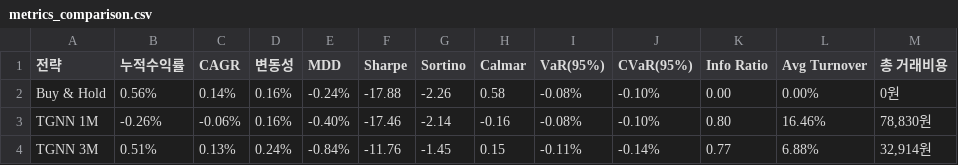
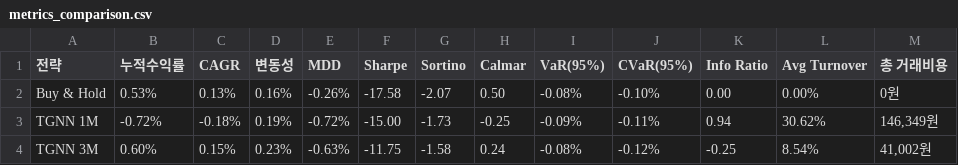
Before and after one commit to sehyun00/SMS_Backtesting, a CSV file: results/01_TGNN_Only/metrics_comparison.csv, drawn as a sheet; only a part is shown; the diff covers the shown part only.

```diff
--- a/results/01_TGNN_Only/metrics_comparison.csv
+++ b/results/01_TGNN_Only/metrics_comparison.csv
@@ -1,4 +1,4 @@
 전략,누적수익률,CAGR,변동성,MDD,Sharpe,Sortino,Calmar,VaR(95%),CVaR(95%),Info Ratio,Avg Turnover,총 거래비용
-Buy & Hold,0.56%,0.14%,0.16%,-0.24%,-17.88,-2.26,0.58,-0.08%,-0.10%,0.00,0.00%,0원
-TGNN 1M,-0.26%,-0.06%,0.16%,-0.40%,-17.46,-2.14,-0.16,-0.08%,-0.10%,0.80,16.46%,"78,830원"
-TGNN 3M,0.51%,0.13%,0.24%,-0.84%,-11.76,-1.45,0.15,-0.11%,-0.14%,0.77,6.88%,"32,914원"
+Buy & Hold,0.53%,0.13%,0.16%,-0.26%,-17.58,-2.07,0.50,-0.08%,-0.10%,0.00,0.00%,0원
+TGNN 1M,-0.72%,-0.18%,0.19%,-0.72%,-15.00,-1.73,-0.25,-0.09%,-0.11%,0.94,30.62%,"146,349원"
+TGNN 3M,0.60%,0.15%,0.23%,-0.63%,-11.75,-1.58,0.24,-0.08%,-0.12%,-0.25,8.54%,"41,002원"
```
Also changed, not shown: 24 edited cells elsewhere in this file, results/01_TGNN_Only/comparison_metrics.csv, results/01_TGNN_Only/timeseries_buyhold.csv, 27 other files.
